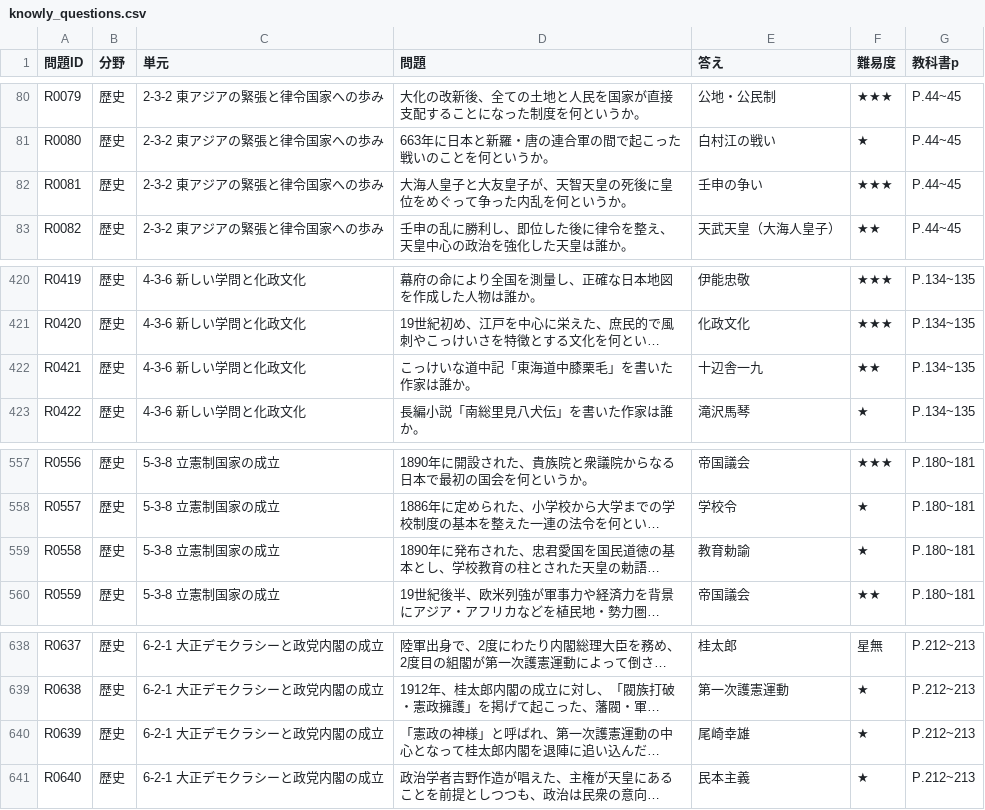
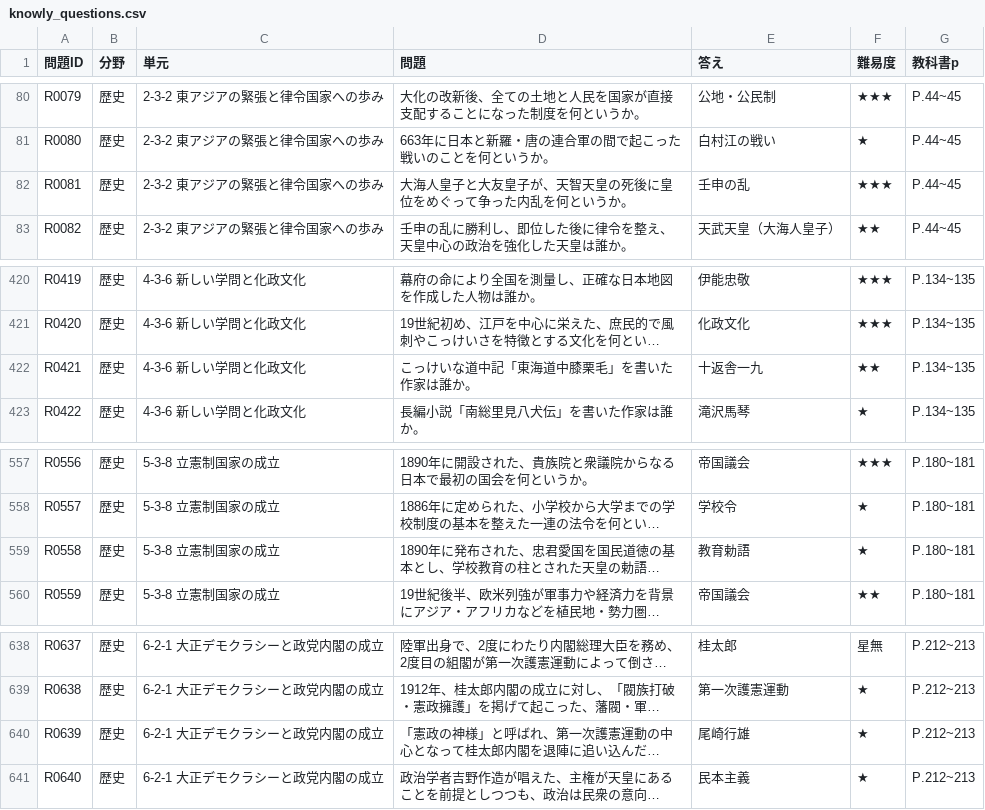
Before and after one commit to yuyaku18285-netizen/knowly-app, a CSV file: questions/knowly_questions.csv, drawn as a sheet; only a part is shown, gaps mark what is left out; long unchanged cells end in …; the diff names each change by its address in the sheet, - before the commit and + after, or states it on an @@ line.

```diff
--- a/questions/knowly_questions.csv
+++ b/questions/knowly_questions.csv
-E82 (答え): 壬申の争い
+E82 (答え): 壬申の乱
-E422 (答え): 十辺舎一九
+E422 (答え): 十返舎一九
-E559 (答え): 教育勅諭
+E559 (答え): 教育勅語
-E640 (答え): 尾崎幸雄
+E640 (答え): 尾崎行雄
```
Also changed, not shown: 6 other files.
